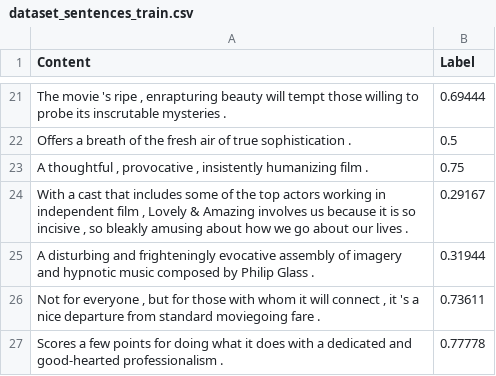
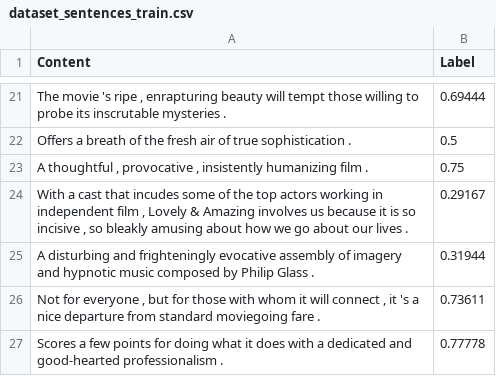
Before and after one commit to johnsn27/SVM_sentiment_analysis, a CSV file: app/datasets/dataset_sentences_train.csv, drawn as a sheet; only a part is shown, gaps mark what is left out.

```diff
--- a/app/datasets/dataset_sentences_train.csv
+++ b/app/datasets/dataset_sentences_train.csv
@@ -23,3 +23,3 @@ Offers a breath of the fresh air of true sophistication .,0.5
 "A thoughtful , provocative , insistently humanizing film .",0.75
-"With a cast that includes some of the top actors working in independent film , Lovely & Amazing involves us because it is so incisive , so bleakly amusing about how we go about our lives .",0.29167
+"With a cast that incudes some of the top actors working in independent film , Lovely & Amazing involves us because it is so incisive , so bleakly amusing about how we go about our lives .",0.29167
 A disturbing and frighteningly evocative assembly of imagery and hypnotic music composed by Philip Glass .,0.31944
```
Also changed, not shown: 5 other files.
